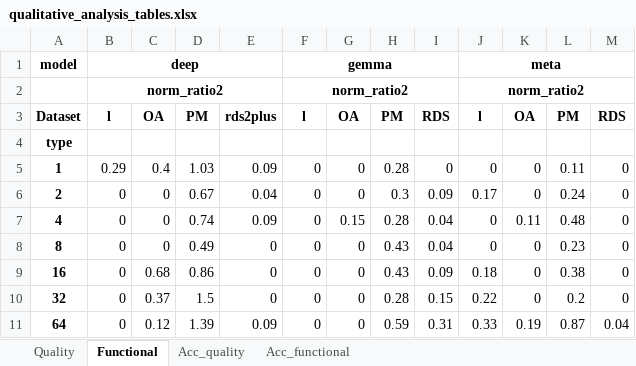
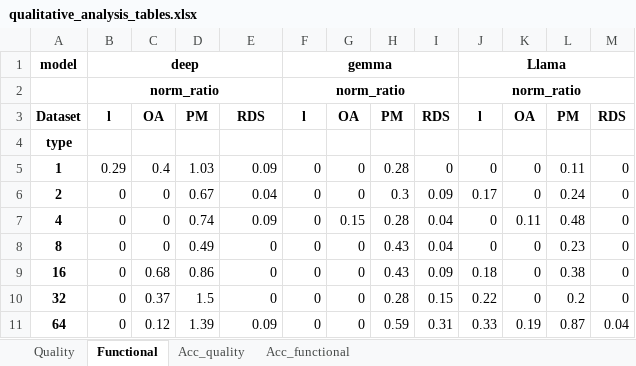
Before and after one commit to AshleyvCan/AIRE_2025, an Excel workbook: Tables/qualitative_analysis_tables.xlsx, sheet Functional, drawn as a sheet; values as stored, in another font and other column widths than the file's, no borders; the diff names each change by its address in the sheet, - before the commit and + after, or states it on an @@ line.

```diff
--- a/Tables/qualitative_analysis_tables.xlsx (sheet Functional)
+++ b/Tables/qualitative_analysis_tables.xlsx (sheet Functional)
-J1: meta
+J1: Llama
-B2: norm_ratio2
+B2: norm_ratio
-F2: norm_ratio2
+F2: norm_ratio
-J2: norm_ratio2
+J2: norm_ratio
-E3: rds2plus
+E3: RDS
```
Also changed, not shown: sheet Quality, sheet Acc_functional, sheet Acc_quality, Tables/tables_performance_functional.xlsx, Tables/tables_performance_quality.xlsx, 1 other file.
